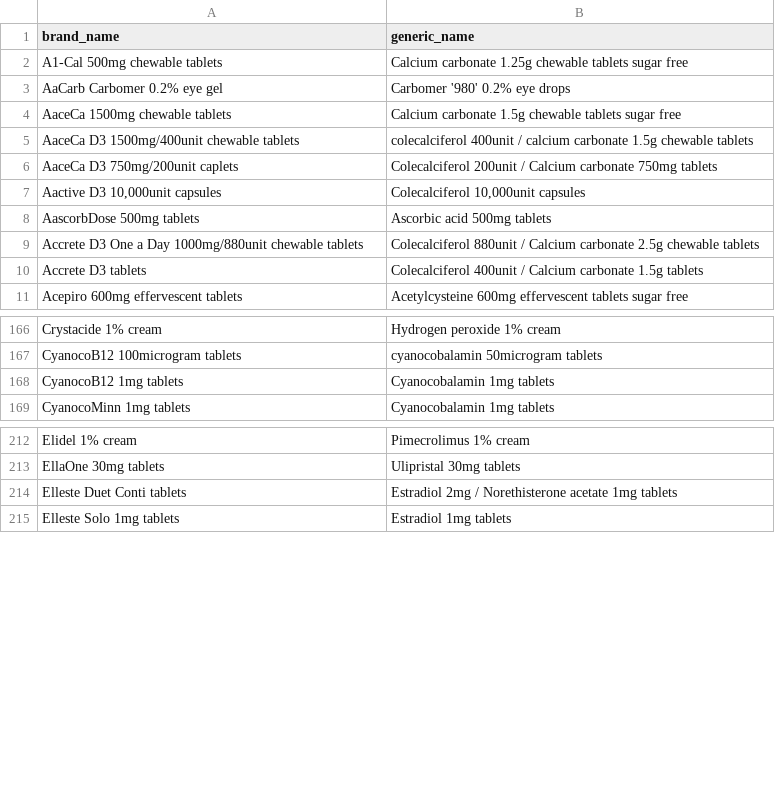
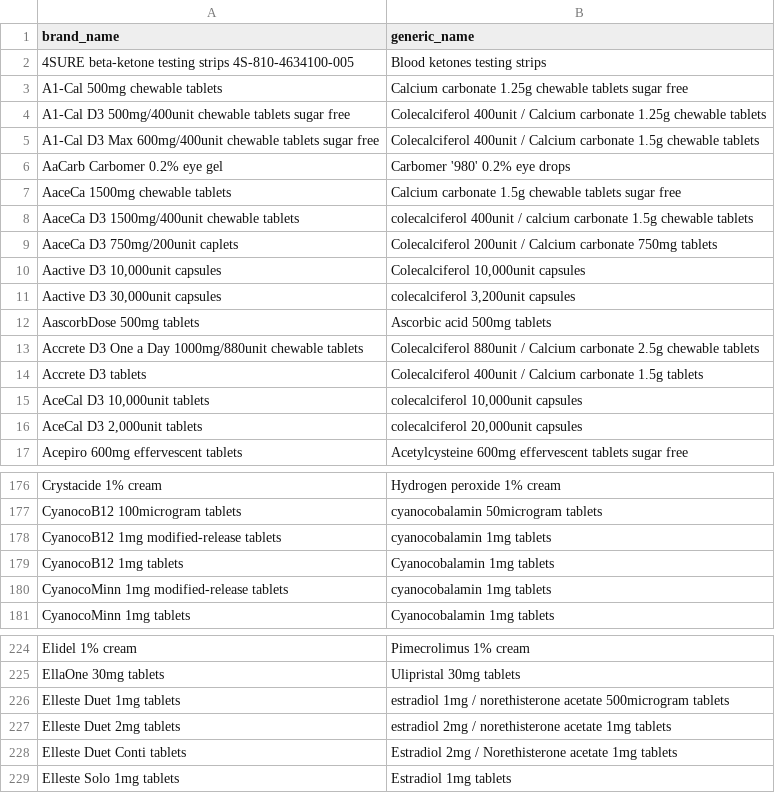
Before and after one commit to vibecoding2025/meditech, a CSV file: brand_to_generic.csv, drawn as a sheet; only a part is shown, gaps mark what is left out; the diff covers the shown part only.

```diff
--- a/brand_to_generic.csv
+++ b/brand_to_generic.csv
@@ -1,3 +1,6 @@
 brand_name,generic_name
+4SURE beta-ketone testing strips 4S-810-4634100-005,Blood ketones testing strips
 A1-Cal 500mg chewable tablets,Calcium carbonate 1.25g chewable tablets sugar free
+A1-Cal D3 500mg/400unit chewable tablets sugar free,Colecalciferol 400unit / Calcium carbonate 1.25g chewable tablets
+A1-Cal D3 Max 600mg/400unit chewable tablets sugar free,Colecalciferol 400unit / Calcium carbonate 1.5g chewable tablets
 AaCarb Carbomer 0.2% eye gel,Carbomer '980' 0.2% eye drops
@@ -7,2 +10,3 @@ AaceCa D3 750mg/200unit caplets,Colecalciferol 200unit / Calcium carbonate 750mg
 "Aactive D3 10,000unit capsules","Colecalciferol 10,000unit capsules"
+"Aactive D3 30,000unit capsules","colecalciferol 3,200unit capsules"
 AascorbDose 500mg tablets,Ascorbic acid 500mg tablets
@@ -10,2 +14,4 @@ Accrete D3 One a Day 1000mg/880unit chewable tablets,Colecalciferol 880unit / Ca
 Accrete D3 tablets,Colecalciferol 400unit / Calcium carbonate 1.5g tablets
+"AceCal D3 10,000unit tablets","colecalciferol 10,000unit capsules"
+"AceCal D3 2,000unit tablets","colecalciferol 20,000unit capsules"
 Acepiro 600mg effervescent tablets,Acetylcysteine 600mg effervescent tablets sugar free
@@ -167,3 +177,5 @@ Crystacide 1% cream,Hydrogen peroxide 1% cream
 CyanocoB12 100microgram tablets,cyanocobalamin 50microgram tablets
+CyanocoB12 1mg modified-release tablets,cyanocobalamin 1mg tablets
 CyanocoB12 1mg tablets,Cyanocobalamin 1mg tablets
+CyanocoMinn 1mg modified-release tablets,cyanocobalamin 1mg tablets
 CyanocoMinn 1mg tablets,Cyanocobalamin 1mg tablets
@@ -213,2 +225,4 @@ Elidel 1% cream,Pimecrolimus 1% cream
 EllaOne 30mg tablets,Ulipristal 30mg tablets
+Elleste Duet 1mg tablets,estradiol 1mg / norethisterone acetate 500microgram tablets
+Elleste Duet 2mg tablets,estradiol 2mg / norethisterone acetate 1mg tablets
 Elleste Duet Conti tablets,Estradiol 2mg / Norethisterone acetate 1mg tablets
```
Also changed, not shown: 24 added rows elsewhere in this file.
